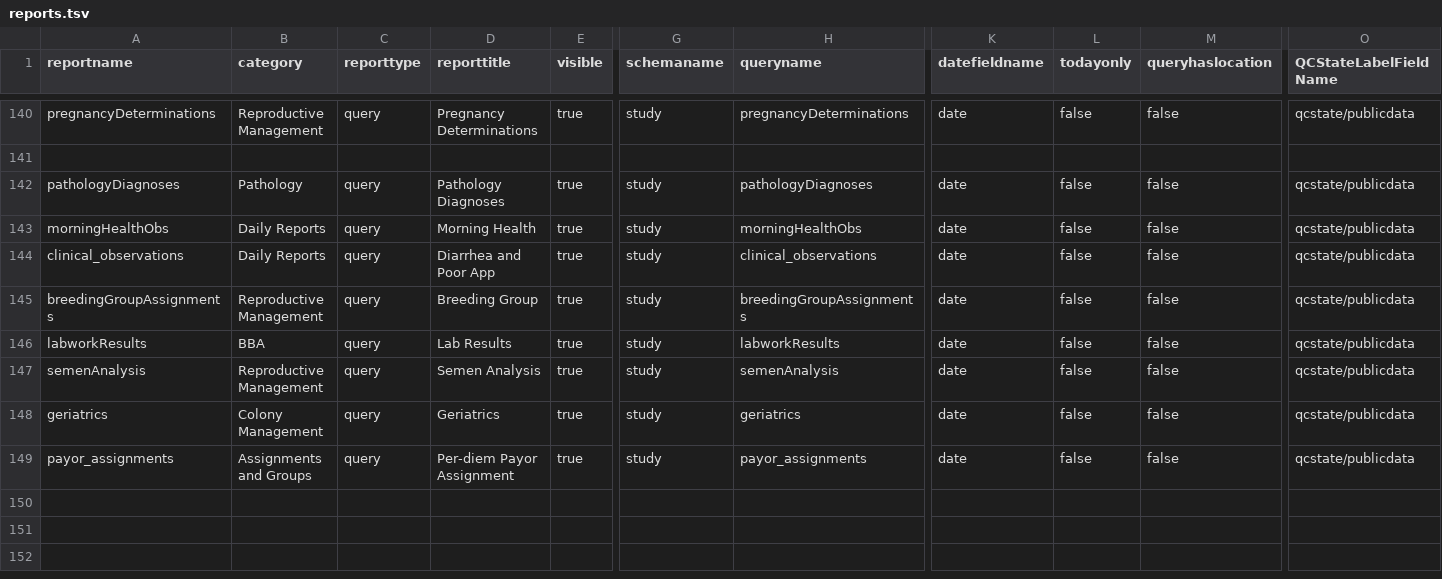
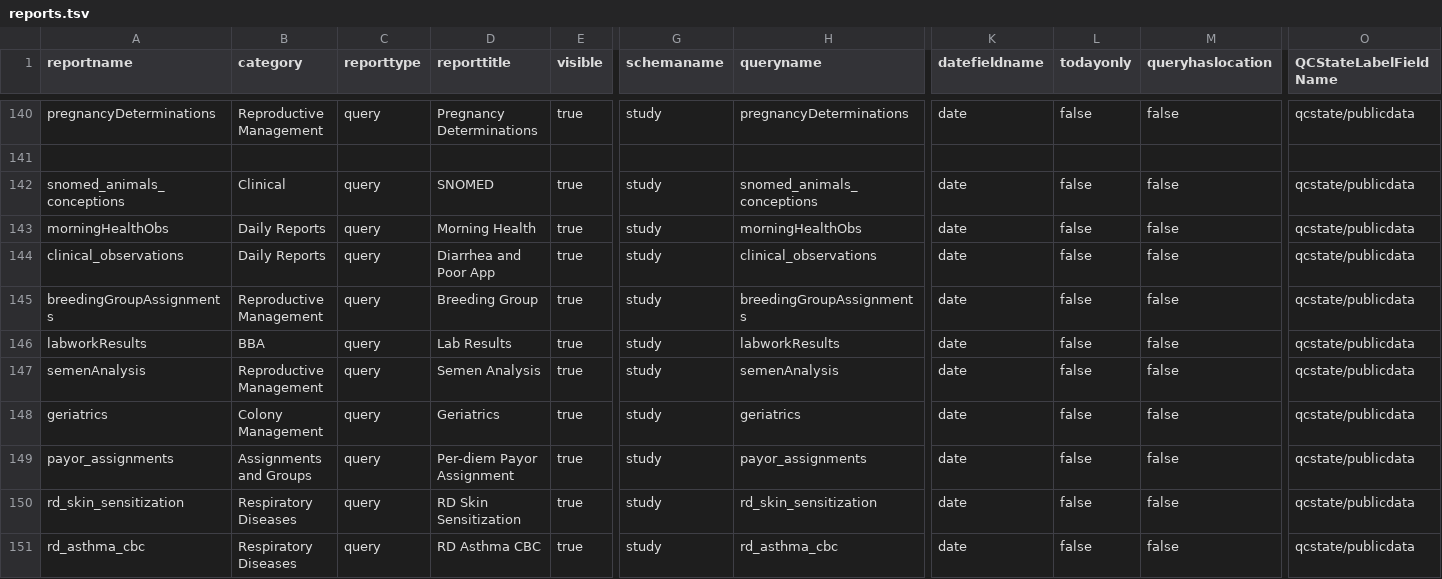
Before and after one commit to LabKey/cnprcEHRModules, a TSV file: cnprc_ehr/resources/data/reports.tsv, drawn as a sheet; only a part is shown, gaps mark what is left out; rows hold the shown columns only; the diff names each change by its address in the sheet, - before the commit and + after, or states it on an @@ line.

Commit message:
Spec 27262 : Image and Respiratory Diseases - Updated reports.tsv, some mods to the views, created sample data, modified necropsy sample data, and automated test. Refactored to reuse loadTsv() from SNPRC_EHRTest.

```diff
--- a/cnprc_ehr/resources/data/reports.tsv
+++ b/cnprc_ehr/resources/data/reports.tsv
-A142 (reportname): pathologyDiagnoses
+A142 (reportname): snomed_animals_conceptions
-B142 (category): Pathology
+B142 (category): Clinical
-D142 (reporttitle): Pathology Diagnoses
+D142 (reporttitle): SNOMED
-H142 (queryname): pathologyDiagnoses
+H142 (queryname): snomed_animals_conceptions
+row 150: rd_skin_sensitization | Respiratory Diseases | query | RD Skin Sensitization | true | study | rd_skin_sensitization | date | false | false | qcstate/publicdata
+row 151: rd_asthma_cbc | Respiratory Diseases | query | RD Asthma CBC | true | study | rd_asthma_cbc | date | false | false | qcstate/publicdata
```
Also changed, not shown: cnprc_ehr/resources/referenceStudy/datasets/dataset1022.tsv, cnprc_ehr/resources/referenceStudy/datasets/dataset5031.tsv, 9 other files.
